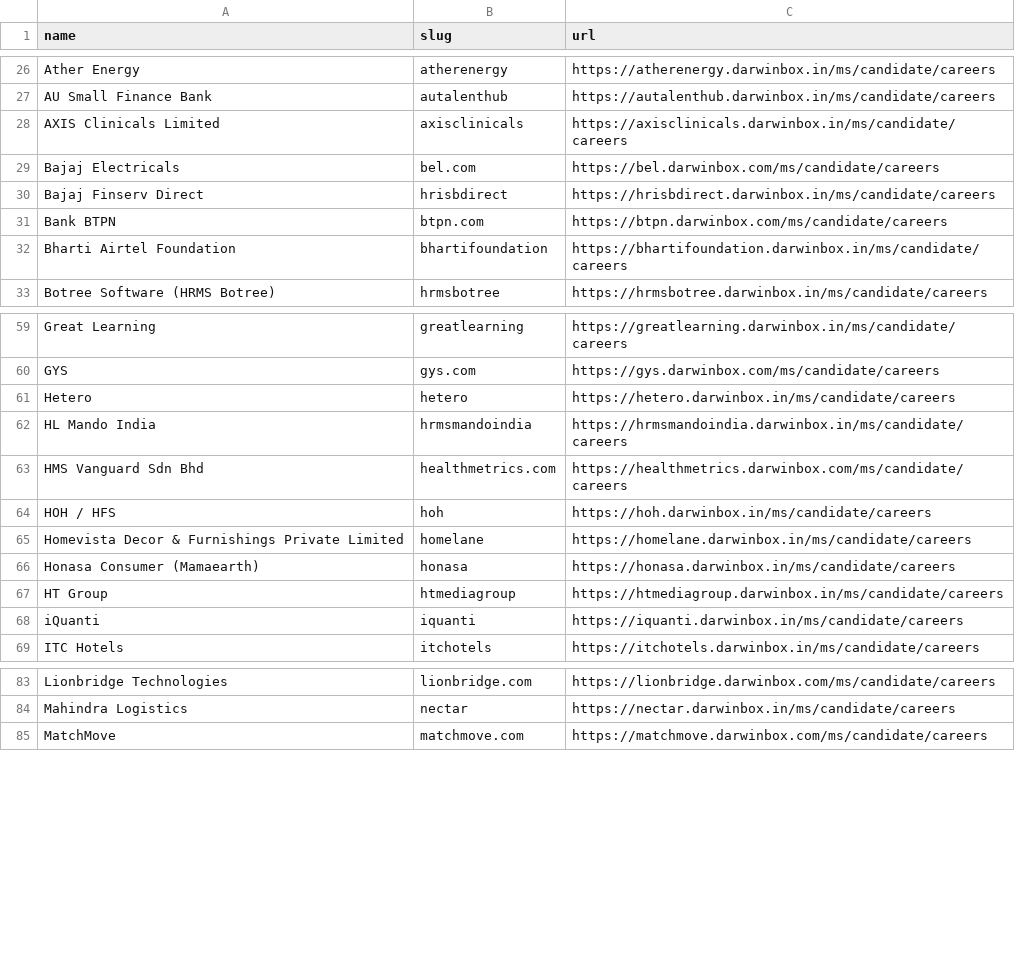
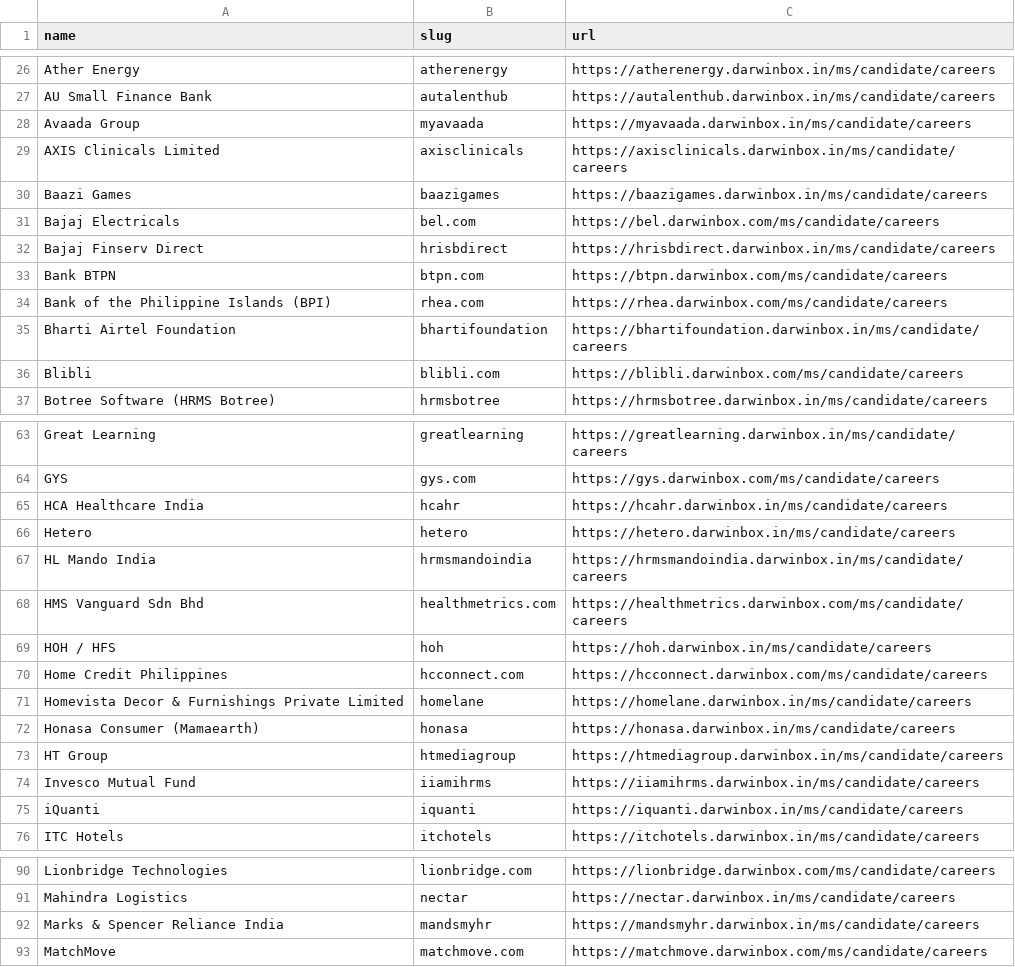
Before and after one commit to complete-labs/ats-scrapers, a CSV file: ats-companies/darwinbox.csv, drawn as a sheet; only a part is shown, gaps mark what is left out; the diff covers the shown part only; the diff names each change by its address in the sheet, - before the commit and + after, or states it on an @@ line.

Commit message:
Expand Darwinbox coverage with validated employers (#238)

```diff
--- a/ats-companies/darwinbox.csv
+++ b/ats-companies/darwinbox.csv
+row 28: Avaada Group | myavaada | https://myavaada.darwinbox.in/ms/candidate/careers
+row 30: Baazi Games | baazigames | https://baazigames.darwinbox.in/ms/candidate/careers
+row 34: Bank of the Philippine Islands (BPI) | rhea.com | https://rhea.darwinbox.com/ms/candidate/careers
+row 36: Blibli | blibli.com | https://blibli.darwinbox.com/ms/candidate/careers
+row 65: HCA Healthcare India | hcahr | https://hcahr.darwinbox.in/ms/candidate/careers
+row 70: Home Credit Philippines | hcconnect.com | https://hcconnect.darwinbox.com/ms/candidate/careers
+row 74: Invesco Mutual Fund | iiamihrms | https://iiamihrms.darwinbox.in/ms/candidate/careers
+row 92: Marks & Spencer Reliance India | mandsmyhr | https://mandsmyhr.darwinbox.in/ms/candidate/careers
```
Also changed, not shown: 4 added rows elsewhere in this file, ats-companies/pinpoint.csv, 5 other files.
